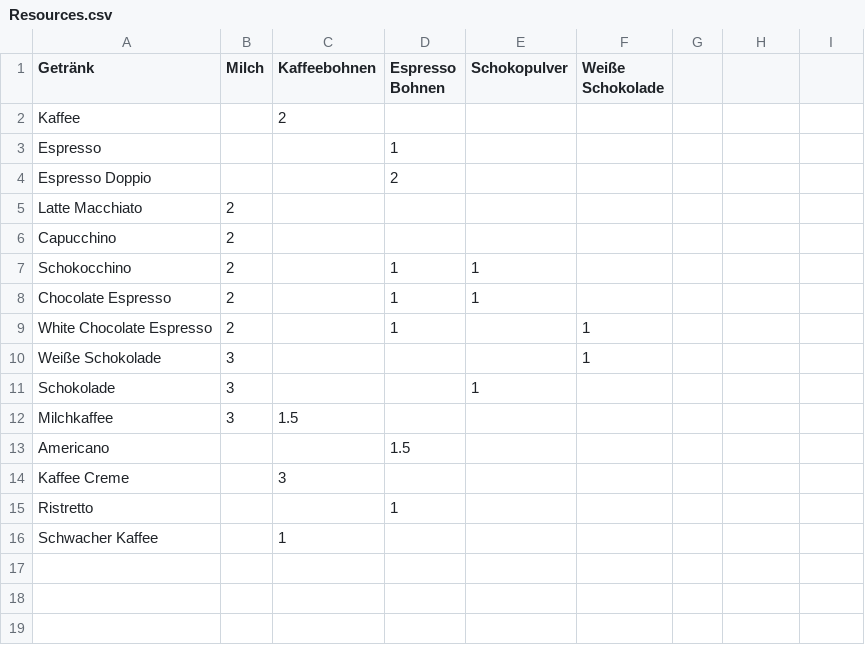
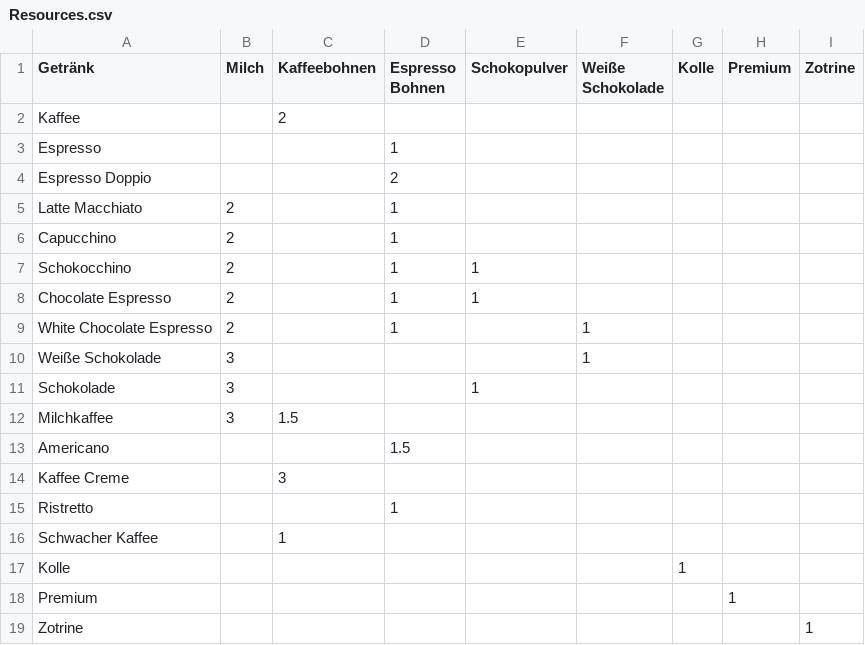
Before and after one commit to ascii-dresden/ascii-simulation-game, a CSV file: Server/Resources.csv, drawn as a sheet; the diff names each change by its address in the sheet, - before the commit and + after, or states it on an @@ line.

```diff
--- a/Server/Resources.csv
+++ b/Server/Resources.csv
-G1: (empty)
+G1: Kolle
-H1: (empty)
+H1: Premium
-I1: (empty)
+I1: Zotrine
-D5:D6 (Espresso Bohnen): (empty)
+D5:D6 (Espresso Bohnen): 1
+row 17: Kolle |  |  |  |  |  | 1
+row 18: Premium |  |  |  |  |  |  | 1
+row 19: Zotrine |  |  |  |  |  |  |  | 1
```
Also changed, not shown: 1 other file.
